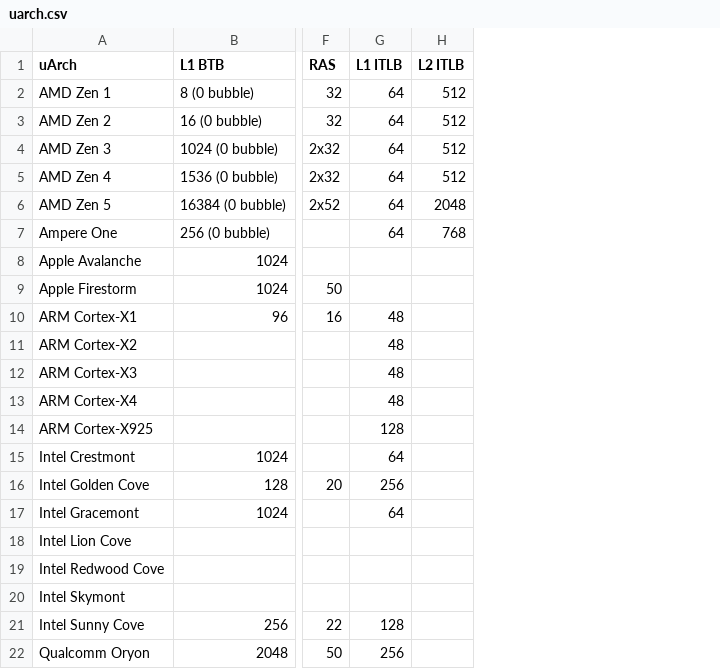
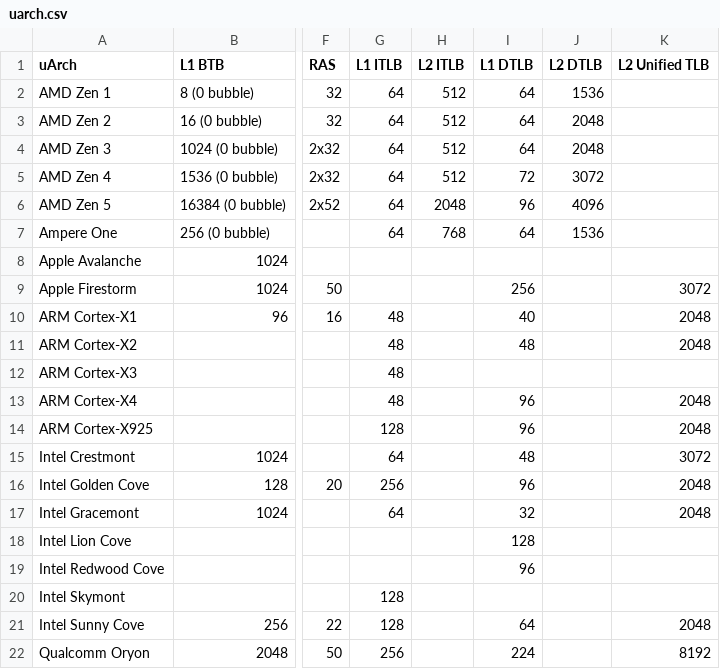
Before and after one commit to jiegec/cpu, a CSV file: docs/uarch.csv, drawn as a sheet; only a part is shown, gaps mark what is left out; the diff names each change by its address in the sheet, - before the commit and + after, or states it on an @@ line.

Commit message:
Add dtlb size

```diff
--- a/docs/uarch.csv
+++ b/docs/uarch.csv
+column I (L1 DTLB), rows 2-22: 64 | 64 | 64 | 72 | 96 | 64 |  | 256 | 40 | 48 |  | 96 | 96 | 48 | 96 | 32 | 128 | 96 |  | 64 | 224
+column J (L2 DTLB), rows 2-7: 1536 | 2048 | 2048 | 3072 | 4096 | 1536
+column K (L2 Unified TLB), rows 9-22: 3072 | 2048 | 2048 |  | 2048 | 2048 | 3072 | 2048 | 2048 |  |  |  | 2048 | 8192
-G20 (L1 ITLB): (empty)
+G20 (L1 ITLB): 128
```
